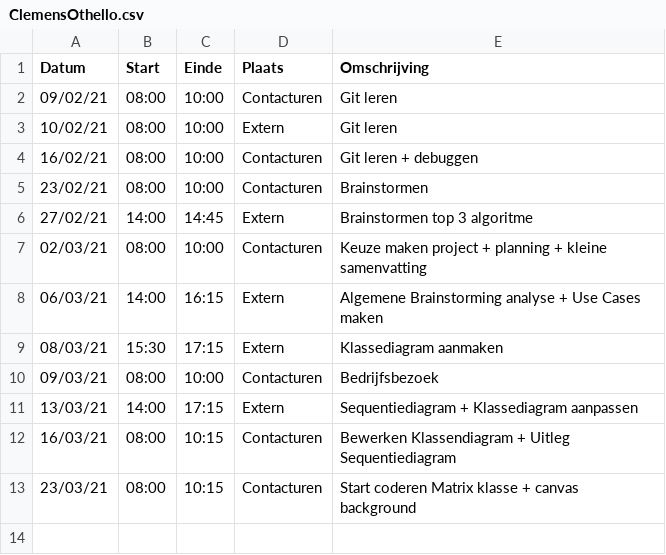
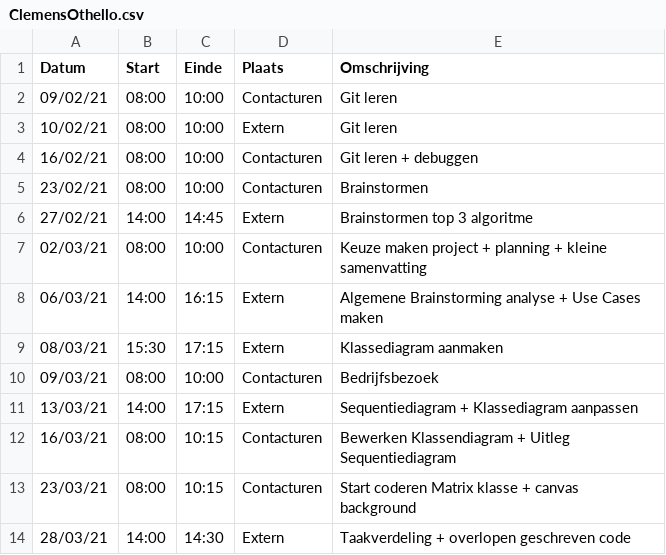
Before and after one commit to rtalwar2/WELCOME-TO-THE-MATRIX, a CSV file: logboeken/ClemensOthello.csv, drawn as a sheet; the diff names each change by its address in the sheet, - before the commit and + after, or states it on an @@ line.

Commit message:
Update ClemensOthello.csv

```diff
--- a/logboeken/ClemensOthello.csv
+++ b/logboeken/ClemensOthello.csv
+row 14: 28/03/21 | 14:00 | 14:30 | Extern | Taakverdeling + overlopen geschreven code
```
